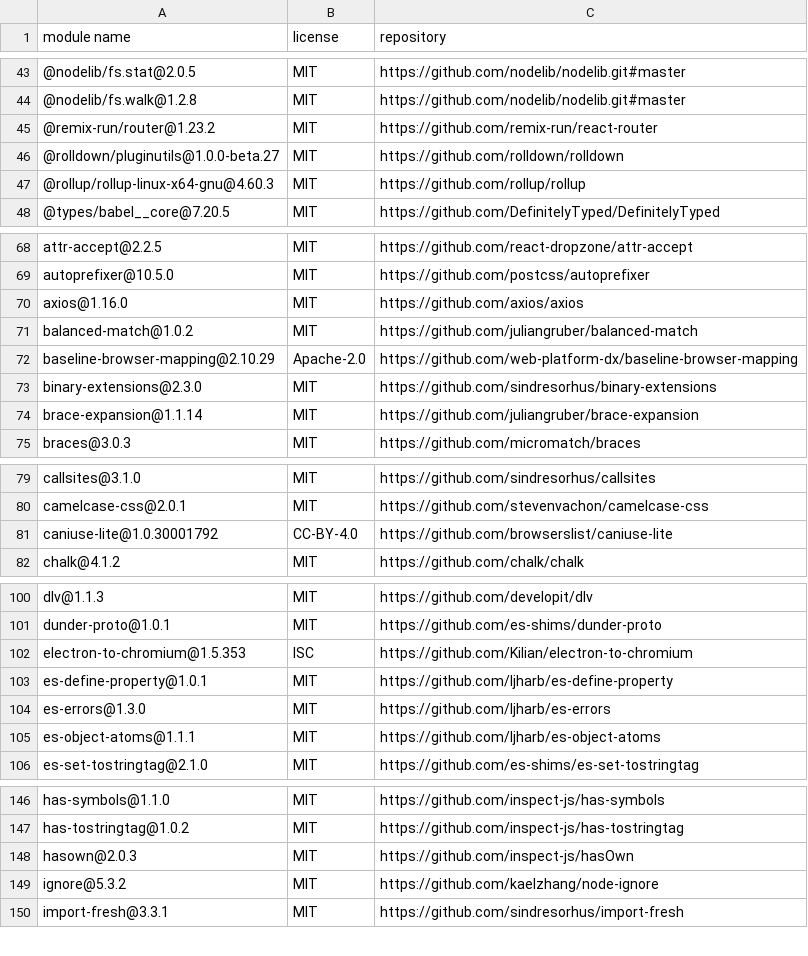
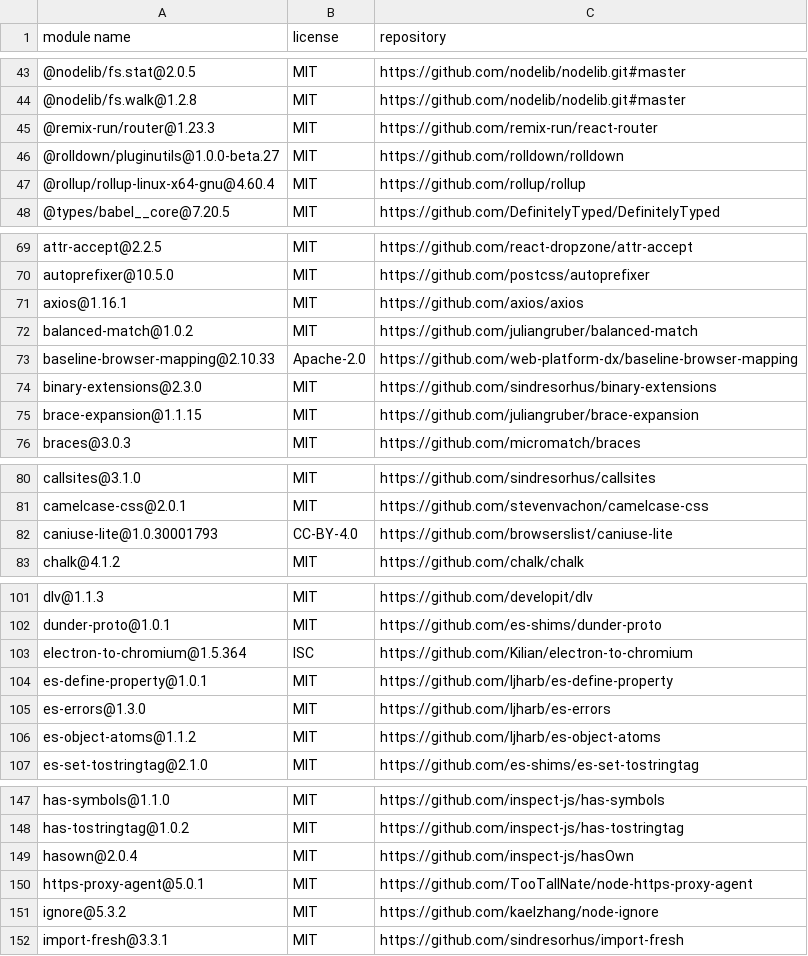
Before and after one commit to Mouette03/Filyo, a CSV file: frontend/licenses.csv, drawn as a sheet; only a part is shown, gaps mark what is left out; the diff covers the shown part only.

```diff
--- a/frontend/licenses.csv
+++ b/frontend/licenses.csv
@@ -44,5 +44,5 @@
 "@nodelib/fs.walk@1.2.8","MIT","https://github.com/nodelib/nodelib.git#master"
-"@remix-run/router@1.23.2","MIT","https://github.com/remix-run/react-router"
+"@remix-run/router@1.23.3","MIT","https://github.com/remix-run/react-router"
 "@rolldown/pluginutils@1.0.0-beta.27","MIT","https://github.com/rolldown/rolldown"
-"@rollup/rollup-linux-x64-gnu@4.60.3","MIT","https://github.com/rollup/rollup"
+"@rollup/rollup-linux-x64-gnu@4.60.4","MIT","https://github.com/rollup/rollup"
 "@types/babel__core@7.20.5","MIT","https://github.com/DefinitelyTyped/DefinitelyTyped"
@@ -69,7 +70,7 @@
 "autoprefixer@10.5.0","MIT","https://github.com/postcss/autoprefixer"
-"axios@1.16.0","MIT","https://github.com/axios/axios"
+"axios@1.16.1","MIT","https://github.com/axios/axios"
 "balanced-match@1.0.2","MIT","https://github.com/juliangruber/balanced-match"
-"baseline-browser-mapping@2.10.29","Apache-2.0","https://github.com/web-platform-dx/baseline-browser-mapping"
+"baseline-browser-mapping@2.10.33","Apache-2.0","https://github.com/web-platform-dx/baseline-browser-mapping"
 "binary-extensions@2.3.0","MIT","https://github.com/sindresorhus/binary-extensions"
-"brace-expansion@1.1.14","MIT","https://github.com/juliangruber/brace-expansion"
+"brace-expansion@1.1.15","MIT","https://github.com/juliangruber/brace-expansion"
 "braces@3.0.3","MIT","https://github.com/micromatch/braces"
@@ -80,3 +81,3 @@
 "camelcase-css@2.0.1","MIT","https://github.com/stevenvachon/camelcase-css"
-"caniuse-lite@1.0.30001792","CC-BY-4.0","https://github.com/browserslist/caniuse-lite"
+"caniuse-lite@1.0.30001793","CC-BY-4.0","https://github.com/browserslist/caniuse-lite"
 "chalk@4.1.2","MIT","https://github.com/chalk/chalk"
@@ -101,6 +102,6 @@
 "dunder-proto@1.0.1","MIT","https://github.com/es-shims/dunder-proto"
-"electron-to-chromium@1.5.353","ISC","https://github.com/Kilian/electron-to-chromium"
+"electron-to-chromium@1.5.364","ISC","https://github.com/Kilian/electron-to-chromium"
 "es-define-property@1.0.1","MIT","https://github.com/ljharb/es-define-property"
 "es-errors@1.3.0","MIT","https://github.com/ljharb/es-errors"
-"es-object-atoms@1.1.1","MIT","https://github.com/ljharb/es-object-atoms"
+"es-object-atoms@1.1.2","MIT","https://github.com/ljharb/es-object-atoms"
 "es-set-tostringtag@2.1.0","MIT","https://github.com/es-shims/es-set-tostringtag"
@@ -147,3 +148,4 @@
 "has-tostringtag@1.0.2","MIT","https://github.com/inspect-js/has-tostringtag"
-"hasown@2.0.3","MIT","https://github.com/inspect-js/hasOwn"
+"hasown@2.0.4","MIT","https://github.com/inspect-js/hasOwn"
+"https-proxy-agent@5.0.1","MIT","https://github.com/TooTallNate/node-https-proxy-agent"
 "ignore@5.3.2","MIT","https://github.com/kaelzhang/node-ignore"
```
Also changed, not shown: 1 added row and 30 edited cells elsewhere in this file, backend/licenses.csv.
